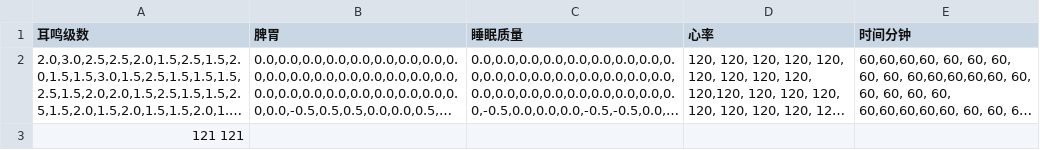
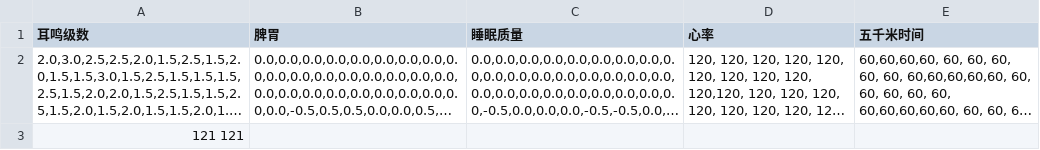
Before and after one commit to codesareus/em2, a CSV file: data.csv, drawn as a sheet; long unchanged cells end in …; the diff names each change by its address in the sheet, - before the commit and + after, or states it on an @@ line.

Commit message:
Update data.csv

```diff
--- a/data.csv
+++ b/data.csv
-E1: 时间分钟
+E1: 五千米时间
```
